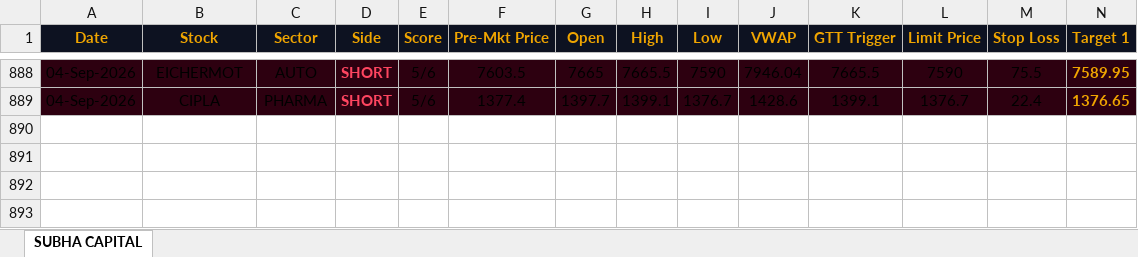
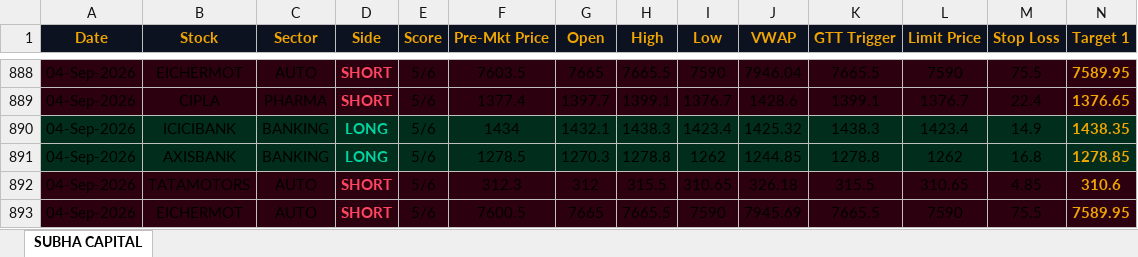
Before and after one commit to shashiravi2010-subha/subha-capital, an Excel workbook: trading_journal.xlsx, sheet SUBHA CAPITAL, drawn as a sheet; only a part is shown, gaps mark what is left out; values as stored, in another font and other column widths than the file's, no borders; rows hold the shown columns only; the diff names each change by its address in the sheet, - before the commit and + after, or states it on an @@ line.

Commit message:
Market data 04-Sep-2026 08:09 IST

```diff
--- a/trading_journal.xlsx (sheet SUBHA CAPITAL)
+++ b/trading_journal.xlsx (sheet SUBHA CAPITAL)
+row 890: 04-Sep-2026 | ICICIBANK | BANKING | LONG | 5/6 | 1434 | 1432.1 | 1438.3 | 1423.4 | 1425.32 | 1438.3 | 1423.4 | 14.9 | 1438.35
+row 891: 04-Sep-2026 | AXISBANK | BANKING | LONG | 5/6 | 1278.5 | 1270.3 | 1278.8 | 1262 | 1244.85 | 1278.8 | 1262 | 16.8 | 1278.85
+row 892: 04-Sep-2026 | TATAMOTORS | AUTO | SHORT | 5/6 | 312.3 | 312 | 315.5 | 310.65 | 326.18 | 315.5 | 310.65 | 4.85 | 310.6
+row 893: 04-Sep-2026 | EICHERMOT | AUTO | SHORT | 5/6 | 7600.5 | 7665 | 7665.5 | 7590 | 7945.69 | 7665.5 | 7590 | 75.5 | 7589.95
```
Also changed, not shown: 1 other file.
